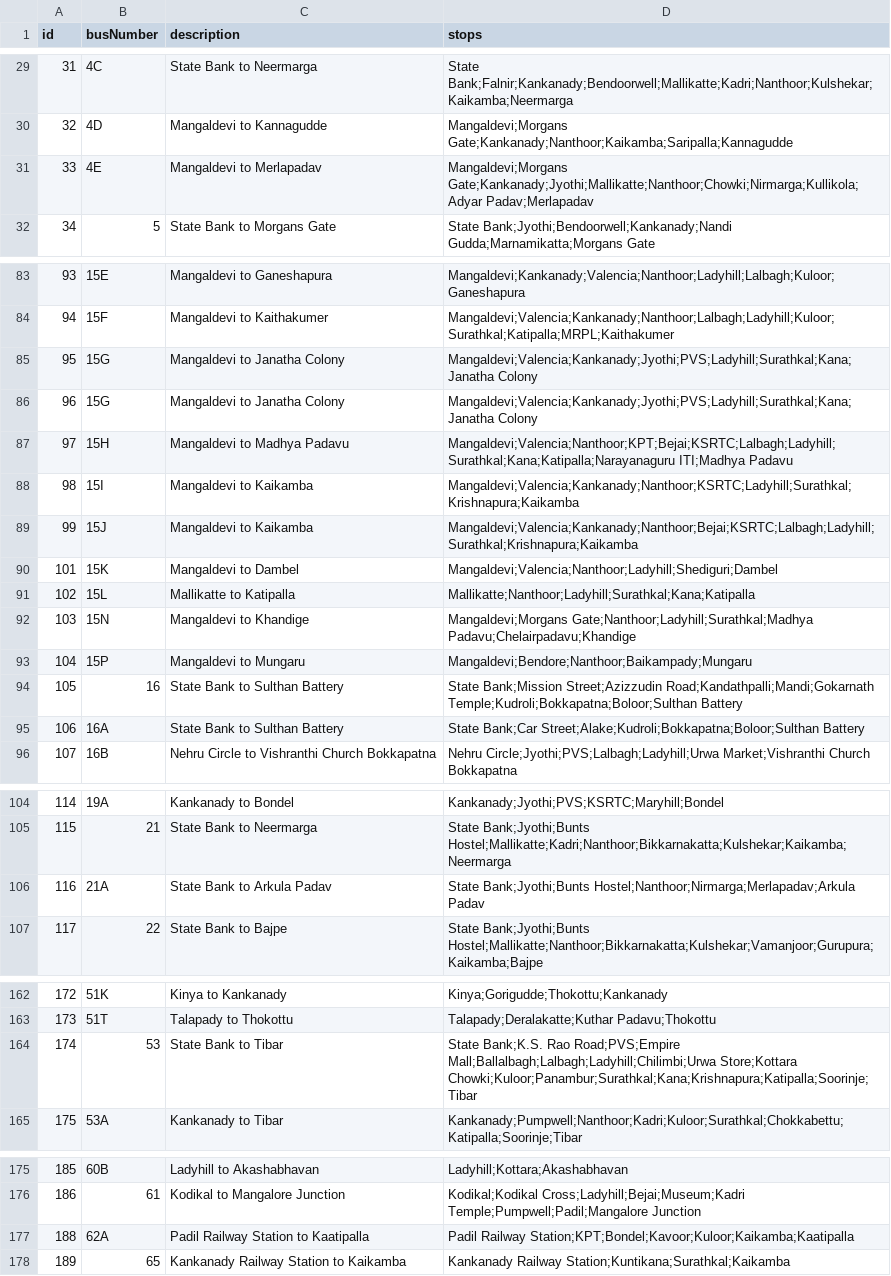
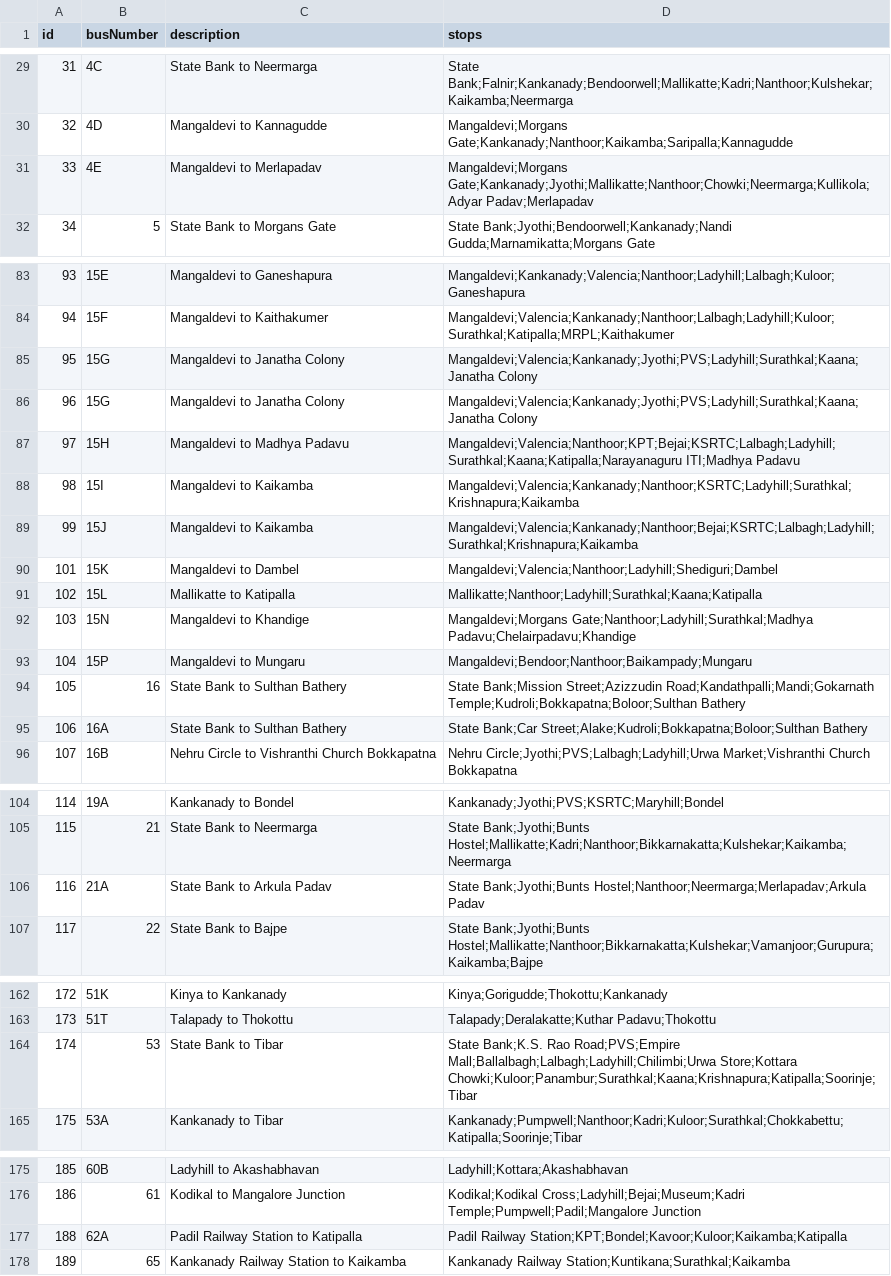
Before and after one commit to mrkushalsm/Mangalore-Bus-Routes, a CSV file: public/data/bus-data.csv, drawn as a sheet; only a part is shown, gaps mark what is left out; the diff covers the shown part only.

```diff
--- a/public/data/bus-data.csv
+++ b/public/data/bus-data.csv
@@ -30,3 +30,3 @@ id,busNumber,description,stops
 32,4D,Mangaldevi to Kannagudde,Mangaldevi;Morgans Gate;Kankanady;Nanthoor;Kaikamba;Saripalla;Kannagudde
-33,4E,Mangaldevi to Merlapadav,Mangaldevi;Morgans Gate;Kankanady;Jyothi;Mallikatte;Nanthoor;Chowki;Nirmarga;Kullikola;Adyar Padav;Merlapadav
+33,4E,Mangaldevi to Merlapadav,Mangaldevi;Morgans Gate;Kankanady;Jyothi;Mallikatte;Nanthoor;Chowki;Neermarga;Kullikola;Adyar Padav;Merlapadav
 34,5,State Bank to Morgans Gate,State Bank;Jyothi;Bendoorwell;Kankanady;Nandi Gudda;Marnamikatta;Morgans Gate
@@ -84,5 +84,5 @@ id,busNumber,description,stops
 94,15F,Mangaldevi to Kaithakumer,Mangaldevi;Valencia;Kankanady;Nanthoor;Lalbagh;Ladyhill;Kuloor;Surathkal;Katipalla;MRPL;Kaithakumer
-95,15G,Mangaldevi to Janatha Colony,Mangaldevi;Valencia;Kankanady;Jyothi;PVS;Ladyhill;Surathkal;Kana;Janatha Colony
-96,15G,Mangaldevi to Janatha Colony,Mangaldevi;Valencia;Kankanady;Jyothi;PVS;Ladyhill;Surathkal;Kana;Janatha Colony
-97,15H,Mangaldevi to Madhya Padavu,Mangaldevi;Valencia;Nanthoor;KPT;Bejai;KSRTC;Lalbagh;Ladyhill;Surathkal;Kana;Katipalla;Narayanaguru ITI;Madhya Padavu
+95,15G,Mangaldevi to Janatha Colony,Mangaldevi;Valencia;Kankanady;Jyothi;PVS;Ladyhill;Surathkal;Kaana;Janatha Colony
+96,15G,Mangaldevi to Janatha Colony,Mangaldevi;Valencia;Kankanady;Jyothi;PVS;Ladyhill;Surathkal;Kaana;Janatha Colony
+97,15H,Mangaldevi to Madhya Padavu,Mangaldevi;Valencia;Nanthoor;KPT;Bejai;KSRTC;Lalbagh;Ladyhill;Surathkal;Kaana;Katipalla;Narayanaguru ITI;Madhya Padavu
 98,15I,Mangaldevi to Kaikamba,Mangaldevi;Valencia;Kankanady;Nanthoor;KSRTC;Ladyhill;Surathkal;Krishnapura;Kaikamba
@@ -90,7 +90,7 @@ id,busNumber,description,stops
 101,15K,Mangaldevi to Dambel,Mangaldevi;Valencia;Nanthoor;Ladyhill;Shediguri;Dambel
-102,15L,Mallikatte to Katipalla,Mallikatte;Nanthoor;Ladyhill;Surathkal;Kana;Katipalla
+102,15L,Mallikatte to Katipalla,Mallikatte;Nanthoor;Ladyhill;Surathkal;Kaana;Katipalla
 103,15N,Mangaldevi to Khandige,Mangaldevi;Morgans Gate;Nanthoor;Ladyhill;Surathkal;Madhya Padavu;Chelairpadavu;Khandige
-104,15P,Mangaldevi to Mungaru,Mangaldevi;Bendore;Nanthoor;Baikampady;Mungaru
-105,16,State Bank to Sulthan Battery,State Bank;Mission Street;Azizzudin Road;Kandathpalli;Mandi;Gokarnath Temple;Kudroli;Bokkapatna;Boloor;Sulthan Battery
-106,16A,State Bank to Sulthan Battery,State Bank;Car Street;Alake;Kudroli;Bokkapatna;Boloor;Sulthan Battery
+104,15P,Mangaldevi to Mungaru,Mangaldevi;Bendoor;Nanthoor;Baikampady;Mungaru
+105,16,State Bank to Sulthan Bathery,State Bank;Mission Street;Azizzudin Road;Kandathpalli;Mandi;Gokarnath Temple;Kudroli;Bokkapatna;Boloor;Sulthan Bathery
+106,16A,State Bank to Sulthan Bathery,State Bank;Car Street;Alake;Kudroli;Bokkapatna;Boloor;Sulthan Bathery
 107,16B,Nehru Circle to Vishranthi Church Bokkapatna,Nehru Circle;Jyothi;PVS;Lalbagh;Ladyhill;Urwa Market;Vishranthi Church Bokkapatna
@@ -105,3 +105,3 @@ id,busNumber,description,stops
 115,21,State Bank to Neermarga,State Bank;Jyothi;Bunts Hostel;Mallikatte;Kadri;Nanthoor;Bikkarnakatta;Kulshekar;Kaikamba;Neermarga
-116,21A,State Bank to Arkula Padav,State Bank;Jyothi;Bunts Hostel;Nanthoor;Nirmarga;Merlapadav;Arkula Padav
+116,21A,State Bank to Arkula Padav,State Bank;Jyothi;Bunts Hostel;Nanthoor;Neermarga;Merlapadav;Arkula Padav
 117,22,State Bank to Bajpe,State Bank;Jyothi;Bunts Hostel;Mallikatte;Nanthoor;Bikkarnakatta;Kulshekar;Vamanjoor;Gurupura;Kaikamba;Bajpe
@@ -163,3 +163,3 @@ id,busNumber,description,stops
 173,51T,Talapady to Thokottu,Talapady;Deralakatte;Kuthar Padavu;Thokottu
-174,53,State Bank to Tibar,State Bank;K.S. Rao Road;PVS;Empire Mall;Ballalbagh;Lalbagh;Ladyhill;Chilimbi;Urwa Store;Kottara Chowki;Kuloor;Panambur;Surathkal;Kana;Krishnapura;Katipalla;Soorinje;Tibar
+174,53,State Bank to Tibar,State Bank;K.S. Rao Road;PVS;Empire Mall;Ballalbagh;Lalbagh;Ladyhill;Chilimbi;Urwa Store;Kottara Chowki;Kuloor;Panambur;Surathkal;Kaana;Krishnapura;Katipalla;Soorinje;Tibar
 175,53A,Kankanady to Tibar,Kankanady;Pumpwell;Nanthoor;Kadri;Kuloor;Surathkal;Chokkabettu;Katipalla;Soorinje;Tibar
@@ -176,3 +176,3 @@ id,busNumber,description,stops
 186,61,Kodikal to Mangalore Junction,Kodikal;Kodikal Cross;Ladyhill;Bejai;Museum;Kadri Temple;Pumpwell;Padil;Mangalore Junction
-188,62A,Padil Railway Station to Kaatipalla,Padil Railway Station;KPT;Bondel;Kavoor;Kuloor;Kaikamba;Kaatipalla
+188,62A,Padil Railway Station to Katipalla,Padil Railway Station;KPT;Bondel;Kavoor;Kuloor;Kaikamba;Katipalla
 189,65,Kankanady Railway Station to Kaikamba,Kankanady Railway Station;Kuntikana;Surathkal;Kaikamba
```
Also changed, not shown: 15 edited cells elsewhere in this file, 1 other file.
